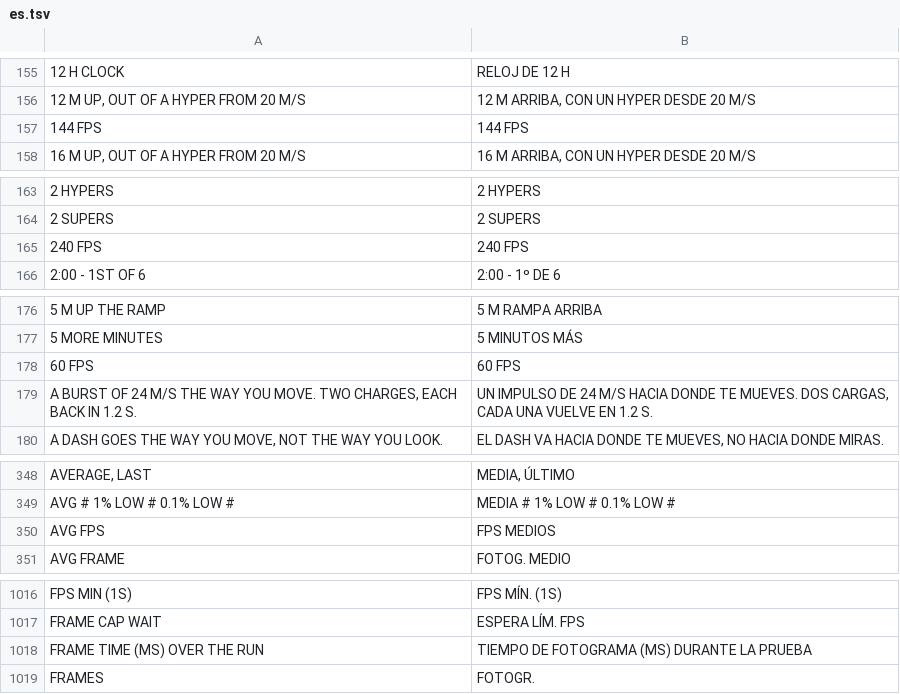
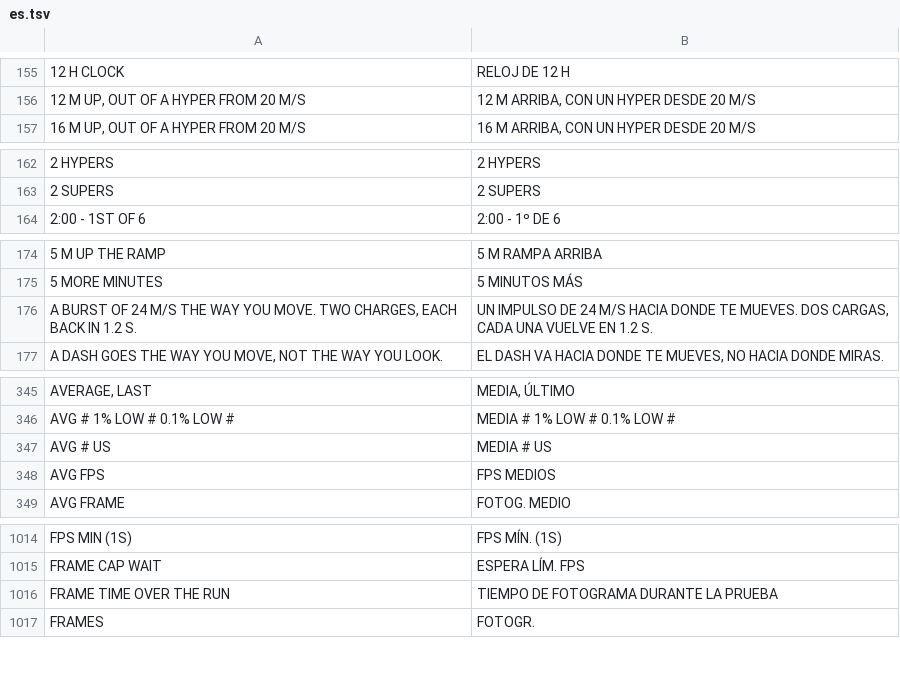
Before and after one commit to floration/quark, a TSV file: assets/lang/es.tsv, drawn as a sheet; only a part is shown, gaps mark what is left out; the diff covers the shown part only.

```diff
--- a/assets/lang/es.tsv
+++ b/assets/lang/es.tsv
@@ -156,3 +156,2 @@
 12 M UP, OUT OF A HYPER FROM 20 M/S	12 M ARRIBA, CON UN HYPER DESDE 20 M/S
-144 FPS	144 FPS
 16 M UP, OUT OF A HYPER FROM 20 M/S	16 M ARRIBA, CON UN HYPER DESDE 20 M/S
@@ -164,3 +163,2 @@
 2 SUPERS	2 SUPERS
-240 FPS	240 FPS
 2:00  -  1ST OF 6	2:00  -  1º DE 6
@@ -177,3 +175,2 @@
 5 MORE MINUTES	5 MINUTOS MÁS
-60 FPS	60 FPS
 A BURST OF 24 M/S THE WAY YOU MOVE. TWO CHARGES, EACH BACK IN 1.2 S.	UN IMPULSO DE 24 M/S HACIA DONDE TE MUEVES. DOS CARGAS, CADA UNA VUELVE EN 1.2 S.
@@ -349,2 +346,3 @@ AVERAGE, LAST	MEDIA, ÚLTIMO
 AVG #  1% LOW #  0.1% LOW #	MEDIA #  1% LOW #  0.1% LOW #
+AVG # US	MEDIA # US
 AVG FPS	FPS MEDIOS
@@ -1017,3 +1015,3 @@ FPS MIN (1S)	FPS MÍN. (1S)
 FRAME CAP WAIT	ESPERA LÍM. FPS
-FRAME TIME (MS) OVER THE RUN	TIEMPO DE FOTOGRAMA (MS) DURANTE LA PRUEBA
+FRAME TIME OVER THE RUN	TIEMPO DE FOTOGRAMA DURANTE LA PRUEBA
 FRAMES	FOTOGR.
```
Also changed, not shown: 2 added rows elsewhere in this file, assets/lang/de.tsv, assets/lang/ja.tsv, 12 other files.
